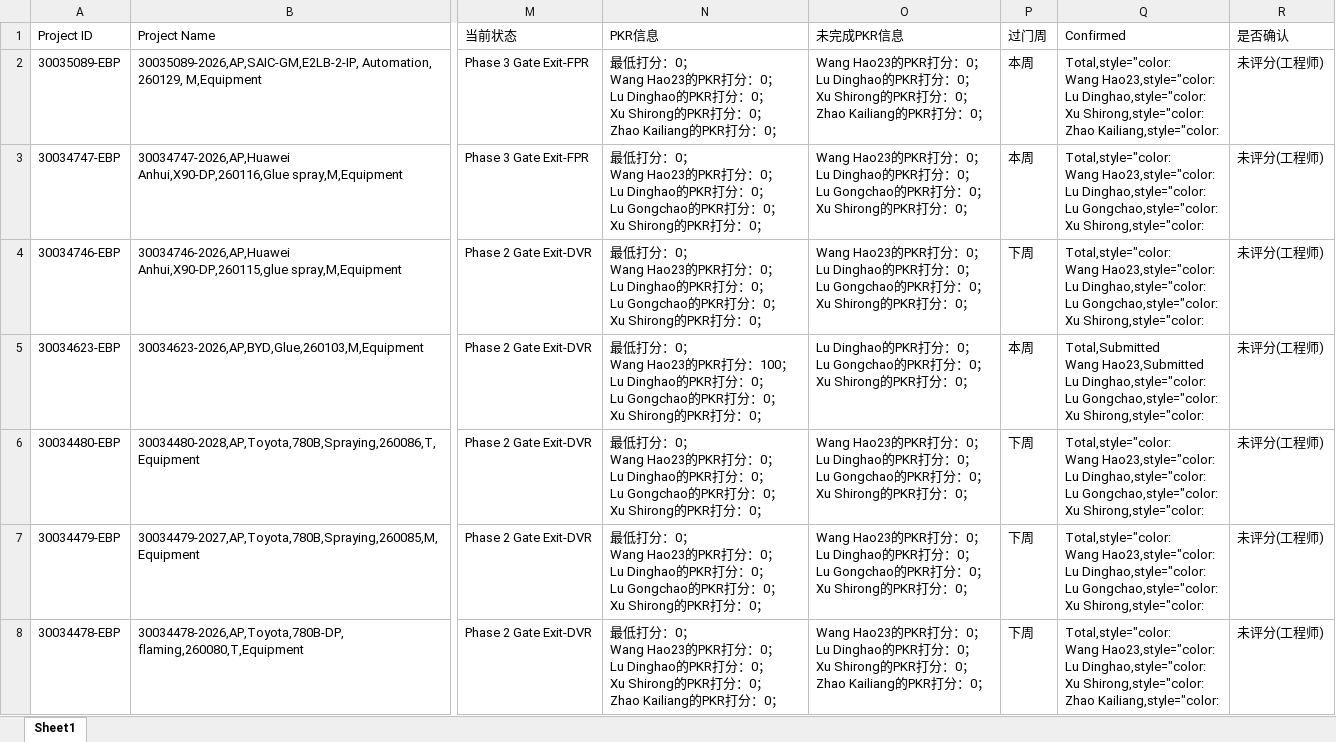
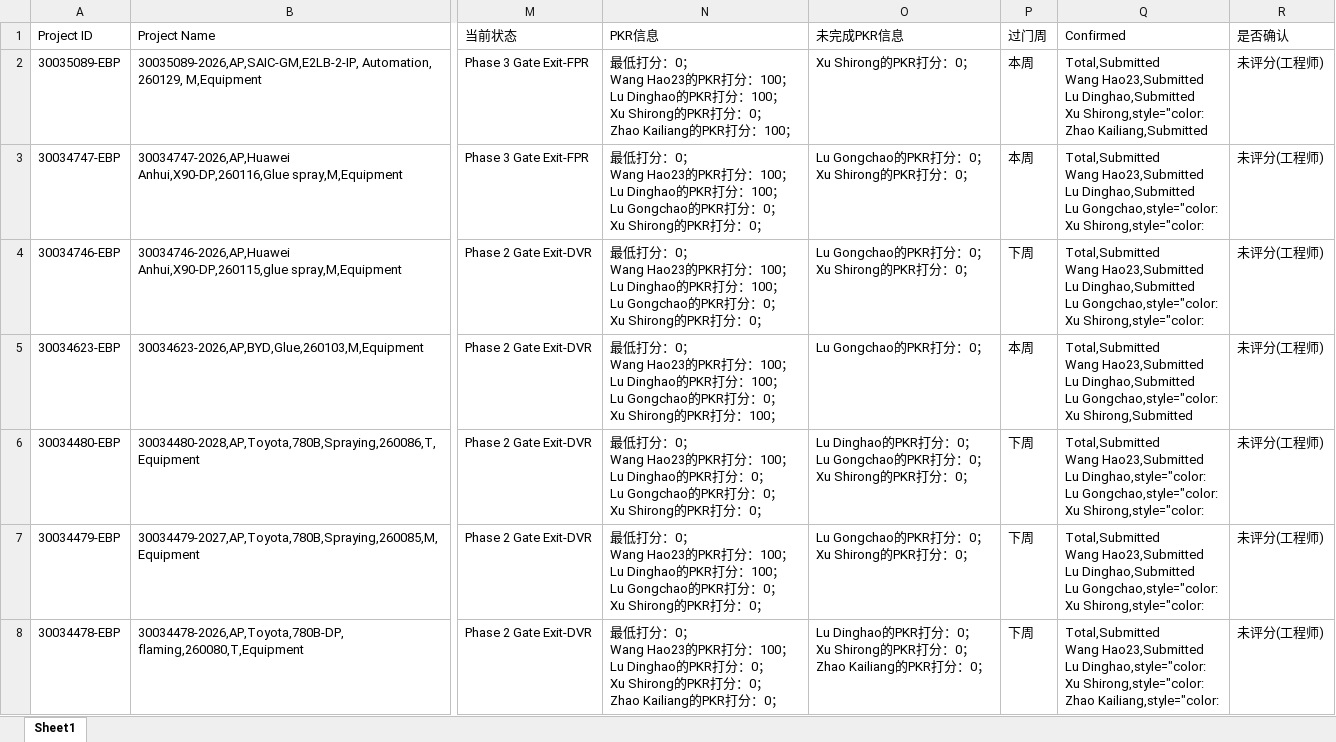
Before and after one commit to alaxu666/alaxu666.github.io, an Excel workbook: yanfeng/PKR确认信息/PKR未完成情况（近两周）.xlsx, sheet Sheet1, drawn as a sheet; only a part is shown, gaps mark what is left out; values as stored, in another font and other column widths than the file's, no borders; ↵ is a line break in a cell; the diff covers the shown part only; the diff names each change by its address in the sheet, - before the commit and + after, or states it on an @@ line.

```diff
--- a/yanfeng/PKR确认信息/PKR未完成情况（近两周）.xlsx (sheet Sheet1)
+++ b/yanfeng/PKR确认信息/PKR未完成情况（近两周）.xlsx (sheet Sheet1)
-N2 (PKR信息): …PKR打分：0； ↵ Lu Dinghao的PKR打分：0； ↵ Xu Shirong的PKR打分：0； ↵ Zhao Kailiang的PKR打分：0；
+N2 (PKR信息): …PKR打分：100； ↵ Lu Dinghao的PKR打分：100； ↵ Xu Shirong的PKR打分：0； ↵ Zhao Kailiang的PKR打分：100；
-O2 (未完成PKR信息): Wang Hao23的PKR打分：0； ↵ Lu Dinghao的PKR打分：0； ↵ Xu Shirong的PKR打分：0； ↵ Zhao Kailiang的PKR打分…
+O2 (未完成PKR信息): Xu Shirong的PKR打分…
-Q2 (Confirmed): Total,style="color: ↵ Wang Hao23,style="color: ↵ Lu Dinghao,style="color: ↵ Xu Shirong,style="color: ↵ Zhao Kailiang,style="color:
+Q2 (Confirmed): Total,Submitted ↵ Wang Hao23,Submitted ↵ Lu Dinghao,Submitted ↵ Xu Shirong,style="color: ↵ Zhao Kailiang,Submitted
-N3:N4 (PKR信息): …PKR打分：0； ↵ Lu Dinghao的PKR打分：0； ↵ Lu Gongchao…
+N3:N4 (PKR信息): …PKR打分：100； ↵ Lu Dinghao的PKR打分：100； ↵ Lu Gongchao…
-O3:O4 (未完成PKR信息): Wang Hao23的PKR打分：0； ↵ Lu Dinghao的PKR打分：0； ↵ Lu Gongchao的PKR…
+O3:O4 (未完成PKR信息): Lu Gongchao的PKR…
-Q3:Q4 (Confirmed): Total,style="color: ↵ Wang Hao23,style="color: ↵ Lu Dinghao,style="color: ↵ Lu Gongchao,style="color:…
+Q3:Q4 (Confirmed): Total,Submitted ↵ Wang Hao23,Submitted ↵ Lu Dinghao,Submitted ↵ Lu Gongchao,style="color:…
-N5 (PKR信息): …PKR打分：0； ↵ Lu Gongchao的PKR打分：0； ↵ Xu Shirong的PKR打分：0；
+N5 (PKR信息): …PKR打分：100； ↵ Lu Gongchao的PKR打分：0； ↵ Xu Shirong的PKR打分：100；
-O5 (未完成PKR信息): Lu Dinghao的PKR打分：0； ↵ Lu Gongchao的PKR打分：0； ↵ Xu Shirong的PKR打分：0；
+O5 (未完成PKR信息): Lu Gongchao的PKR打分：0；
-Q5 (Confirmed): …Hao23,Submitted ↵ Lu Dinghao,style="color: ↵ Lu Gongchao,style="color: ↵ Xu Shirong,style="color:
+Q5 (Confirmed): …Hao23,Submitted ↵ Lu Dinghao,Submitted ↵ Lu Gongchao,style="color: ↵ Xu Shirong,Submitted
-N6 (PKR信息): …PKR打分：0； ↵ Lu Dinghao…
+N6 (PKR信息): …PKR打分：100； ↵ Lu Dinghao…
-O6 (未完成PKR信息): Wang Hao23的PKR打分：0； ↵ Lu Dinghao的PKR…
+O6 (未完成PKR信息): Lu Dinghao的PKR…
-Q6 (Confirmed): Total,style="color: ↵ Wang Hao23,style="color: ↵ Lu Dinghao,style="color:…
+Q6 (Confirmed): Total,Submitted ↵ Wang Hao23,Submitted ↵ Lu Dinghao,style="color:…
-N7 (PKR信息): …PKR打分：0； ↵ Lu Dinghao的PKR打分：0； ↵ Lu Gongchao…
+N7 (PKR信息): …PKR打分：100； ↵ Lu Dinghao的PKR打分：100； ↵ Lu Gongchao…
-O7 (未完成PKR信息): Wang Hao23的PKR打分：0； ↵ Lu Dinghao的PKR打分：0； ↵ Lu Gongchao的PKR…
+O7 (未完成PKR信息): Lu Gongchao的PKR…
-Q7 (Confirmed): Total,style="color: ↵ Wang Hao23,style="color: ↵ Lu Dinghao,style="color: ↵ Lu Gongchao,style="color:…
+Q7 (Confirmed): Total,Submitted ↵ Wang Hao23,Submitted ↵ Lu Dinghao,Submitted ↵ Lu Gongchao,style="color:…
-N8 (PKR信息): …PKR打分：0； ↵ Lu Dinghao…
+N8 (PKR信息): …PKR打分：100； ↵ Lu Dinghao…
-O8 (未完成PKR信息): Wang Hao23的PKR打分：0； ↵ Lu Dinghao的PKR…
+O8 (未完成PKR信息): Lu Dinghao的PKR…
-Q8 (Confirmed): Total,style="color: ↵ Wang Hao23,style="color: ↵ Lu Dinghao,style="color:…
+Q8 (Confirmed): Total,Submitted ↵ Wang Hao23,Submitted ↵ Lu Dinghao,style="color:…
```
Also changed, not shown: 18 edited cells elsewhere in this sheet, yanfeng/PKR确认信息/PKR历史未完成记录.xlsx, yanfeng/PKR确认信息/PKR完成情况（近两周）.xlsx, 19 other files.
